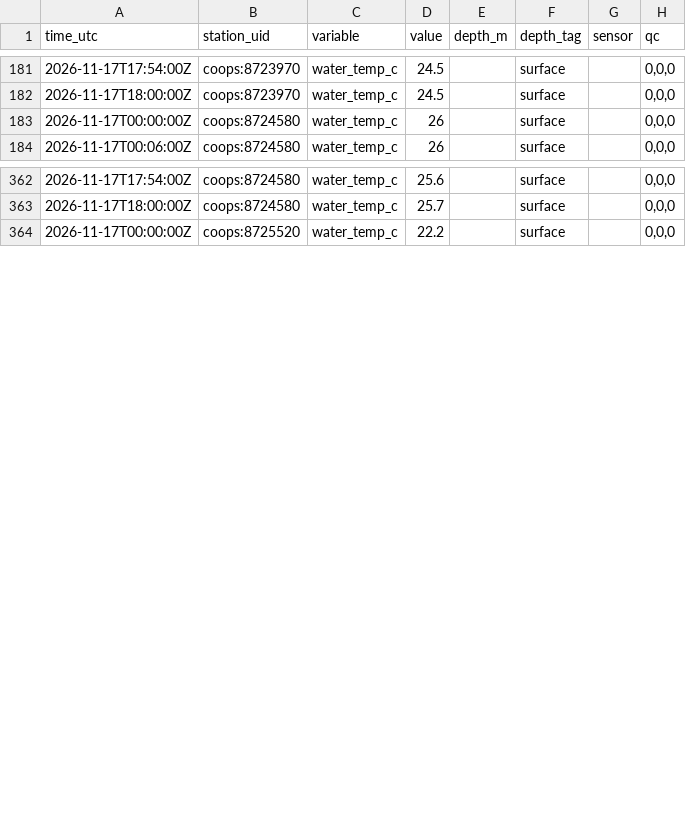
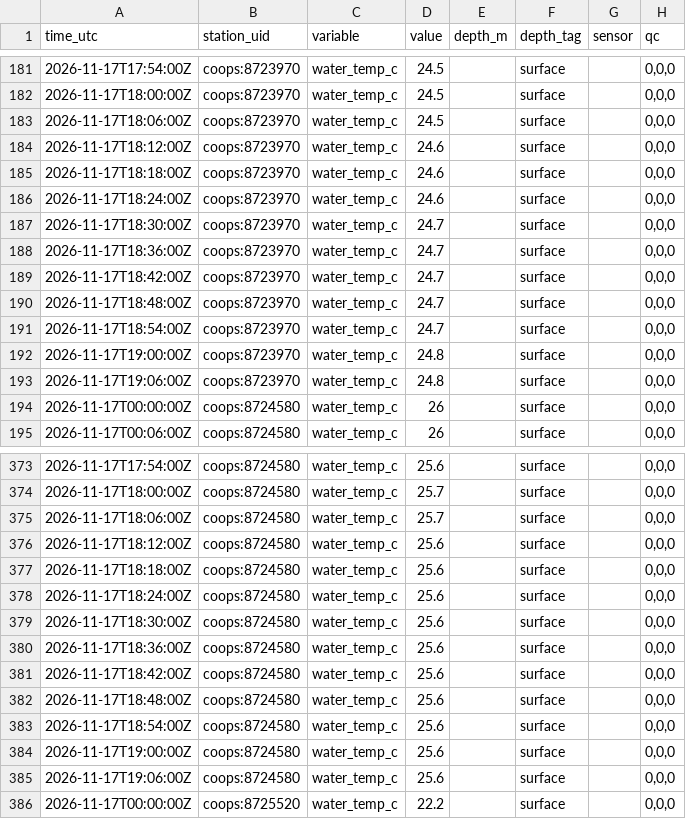
Before and after one commit to captainsforcleanwater/swfl-water-map, a CSV file: data/sensors/2026/11/2026-11-17_coops.csv, drawn as a sheet; only a part is shown, gaps mark what is left out; the diff covers the shown part only; the diff names each change by its address in the sheet, - before the commit and + after, or states it on an @@ line.

```diff
--- a/data/sensors/2026/11/2026-11-17_coops.csv
+++ b/data/sensors/2026/11/2026-11-17_coops.csv
+row 183: 2026-11-17T18:06:00Z | coops:8723970 | water_temp_c | 24.5 |  | surface |  | 0,0,0
+row 184: 2026-11-17T18:12:00Z | coops:8723970 | water_temp_c | 24.6 |  | surface |  | 0,0,0
+row 185: 2026-11-17T18:18:00Z | coops:8723970 | water_temp_c | 24.6 |  | surface |  | 0,0,0
+row 186: 2026-11-17T18:24:00Z | coops:8723970 | water_temp_c | 24.6 |  | surface |  | 0,0,0
+row 187: 2026-11-17T18:30:00Z | coops:8723970 | water_temp_c | 24.7 |  | surface |  | 0,0,0
+row 188: 2026-11-17T18:36:00Z | coops:8723970 | water_temp_c | 24.7 |  | surface |  | 0,0,0
+row 189: 2026-11-17T18:42:00Z | coops:8723970 | water_temp_c | 24.7 |  | surface |  | 0,0,0
+row 190: 2026-11-17T18:48:00Z | coops:8723970 | water_temp_c | 24.7 |  | surface |  | 0,0,0
+row 191: 2026-11-17T18:54:00Z | coops:8723970 | water_temp_c | 24.7 |  | surface |  | 0,0,0
+row 192: 2026-11-17T19:00:00Z | coops:8723970 | water_temp_c | 24.8 |  | surface |  | 0,0,0
+row 193: 2026-11-17T19:06:00Z | coops:8723970 | water_temp_c | 24.8 |  | surface |  | 0,0,0
+row 375: 2026-11-17T18:06:00Z | coops:8724580 | water_temp_c | 25.7 |  | surface |  | 0,0,0
+row 376: 2026-11-17T18:12:00Z | coops:8724580 | water_temp_c | 25.6 |  | surface |  | 0,0,0
+row 377: 2026-11-17T18:18:00Z | coops:8724580 | water_temp_c | 25.6 |  | surface |  | 0,0,0
+row 378: 2026-11-17T18:24:00Z | coops:8724580 | water_temp_c | 25.6 |  | surface |  | 0,0,0
+row 379: 2026-11-17T18:30:00Z | coops:8724580 | water_temp_c | 25.6 |  | surface |  | 0,0,0
+row 380: 2026-11-17T18:36:00Z | coops:8724580 | water_temp_c | 25.6 |  | surface |  | 0,0,0
+row 381: 2026-11-17T18:42:00Z | coops:8724580 | water_temp_c | 25.6 |  | surface |  | 0,0,0
+row 382: 2026-11-17T18:48:00Z | coops:8724580 | water_temp_c | 25.6 |  | surface |  | 0,0,0
+row 383: 2026-11-17T18:54:00Z | coops:8724580 | water_temp_c | 25.6 |  | surface |  | 0,0,0
+row 384: 2026-11-17T19:00:00Z | coops:8724580 | water_temp_c | 25.6 |  | surface |  | 0,0,0
+row 385: 2026-11-17T19:06:00Z | coops:8724580 | water_temp_c | 25.6 |  | surface |  | 0,0,0
```
Also changed, not shown: 11 added rows elsewhere in this file, data/clean/stations.csv, data/qc/2026/11/2026-11-17_flags.csv, 11 other files.
